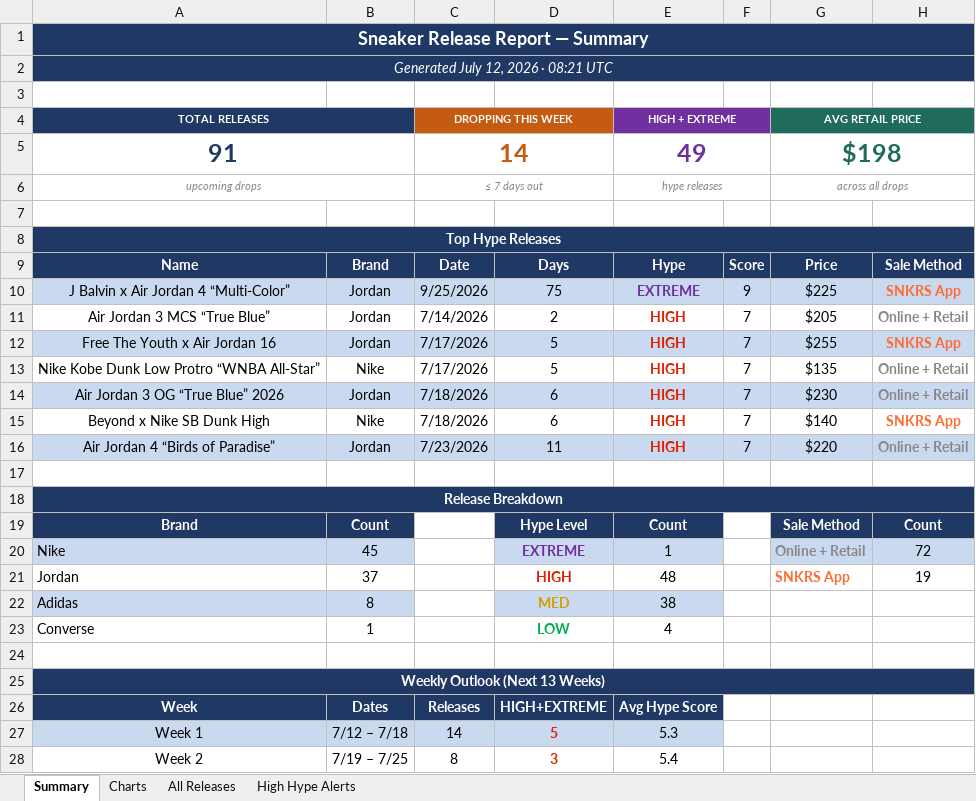
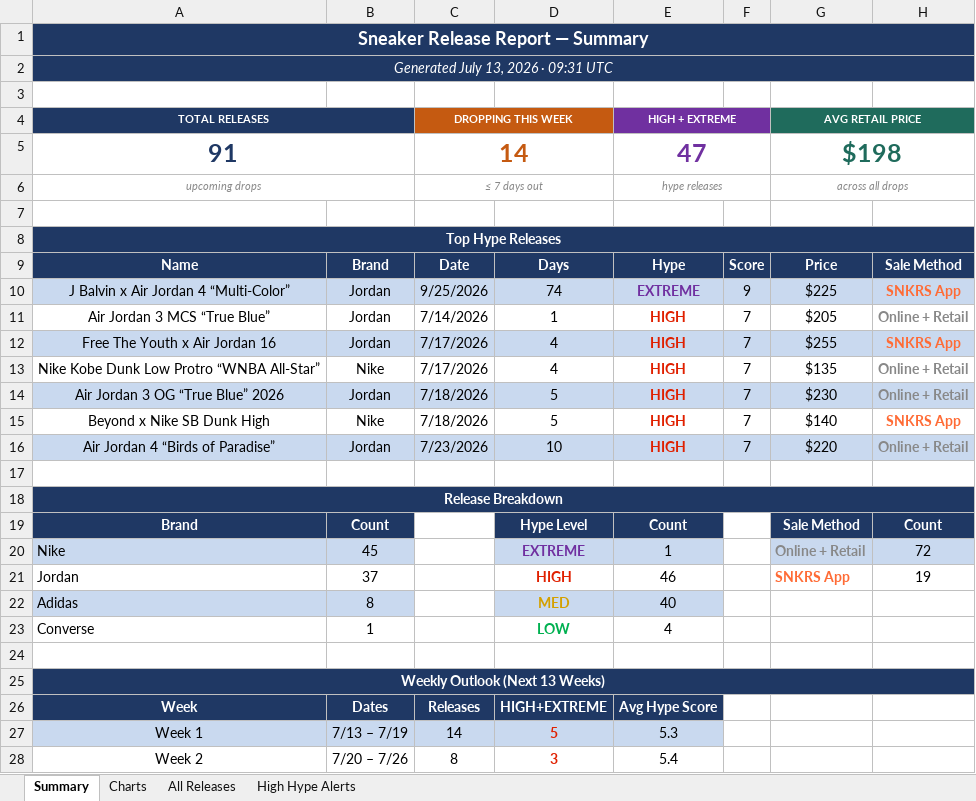
Before and after one commit to lordnader2002-sudo/Shoe-Tracker-v2, an Excel workbook: docs/data/sneaker_releases.xlsx, sheet Summary, drawn as a sheet; only a part is shown; values as stored, in another font and other column widths than the file's, no borders; the diff covers the shown part only; the diff names each change by its address in the sheet, - before the commit and + after, or states it on an @@ line.

```diff
--- a/docs/data/sneaker_releases.xlsx (sheet Summary)
+++ b/docs/data/sneaker_releases.xlsx (sheet Summary)
-A2 (TOTAL RELEASES): Generated July 12, 2026 · 08:21 UTC
+A2 (TOTAL RELEASES): Generated July 13, 2026 · 09:31 UTC
-E5 (HIGH + EXTREME): 49
+E5 (HIGH + EXTREME): 47
-D10: 75
+D10: 74
-D11: 2
+D11: 1
-D12:D13: 5
+D12:D13: 4
-D14:D15: 6
+D14:D15: 5
-D16: 11
+D16: 10
-E21 (HIGH + EXTREME): 48
+E21 (HIGH + EXTREME): 46
-E22 (HIGH + EXTREME): 38
+E22 (HIGH + EXTREME): 40
-B27: 7/12 – 7/18
+B27: 7/13 – 7/19
-B28: 7/19 – 7/25
+B28: 7/20 – 7/26
```
Also changed, not shown: 21 edited cells elsewhere in this sheet, sheet All Releases, sheet High Hype Alerts, sheet Charts, reports/sneaker_releases.xlsx, 1 other file.
